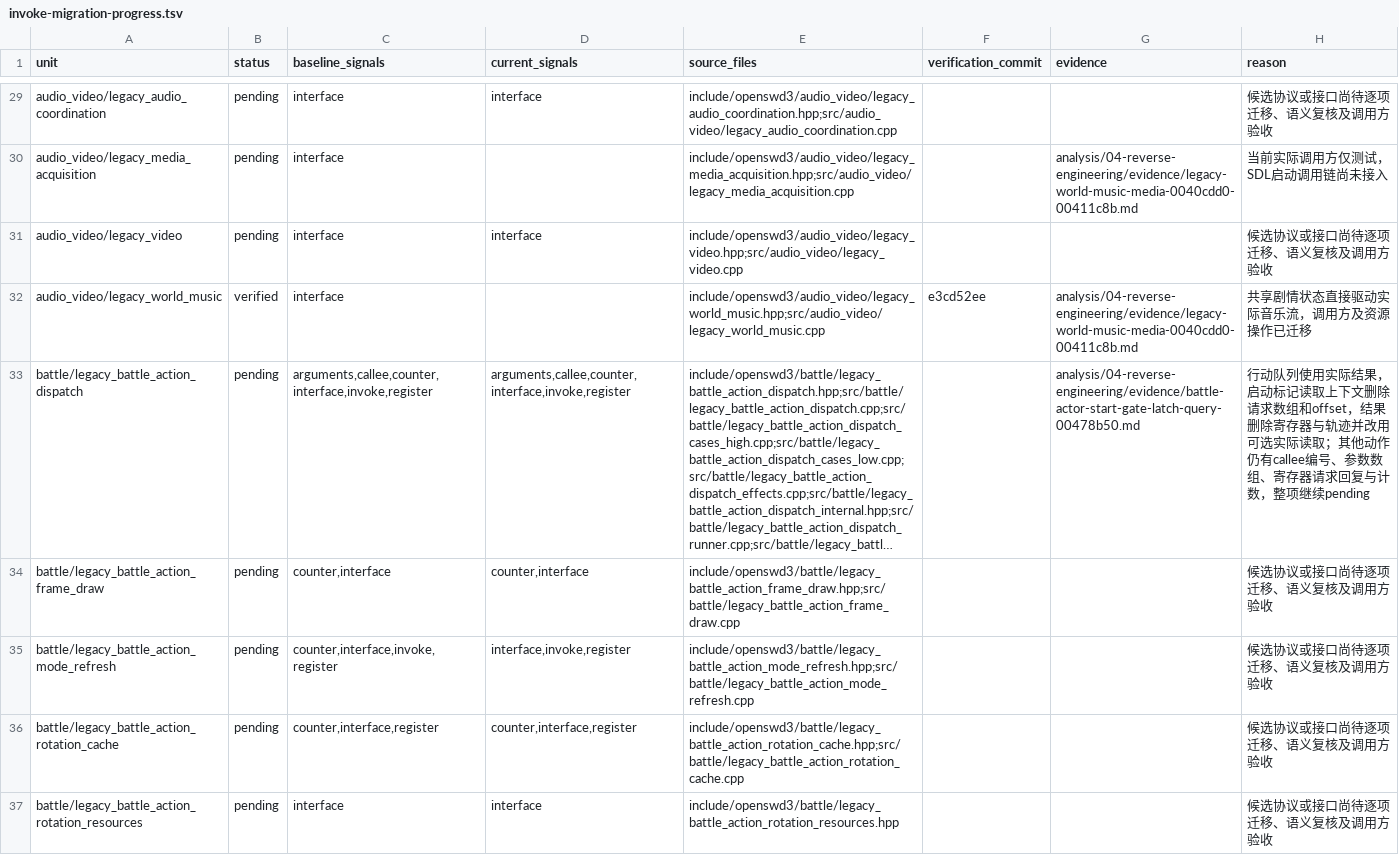
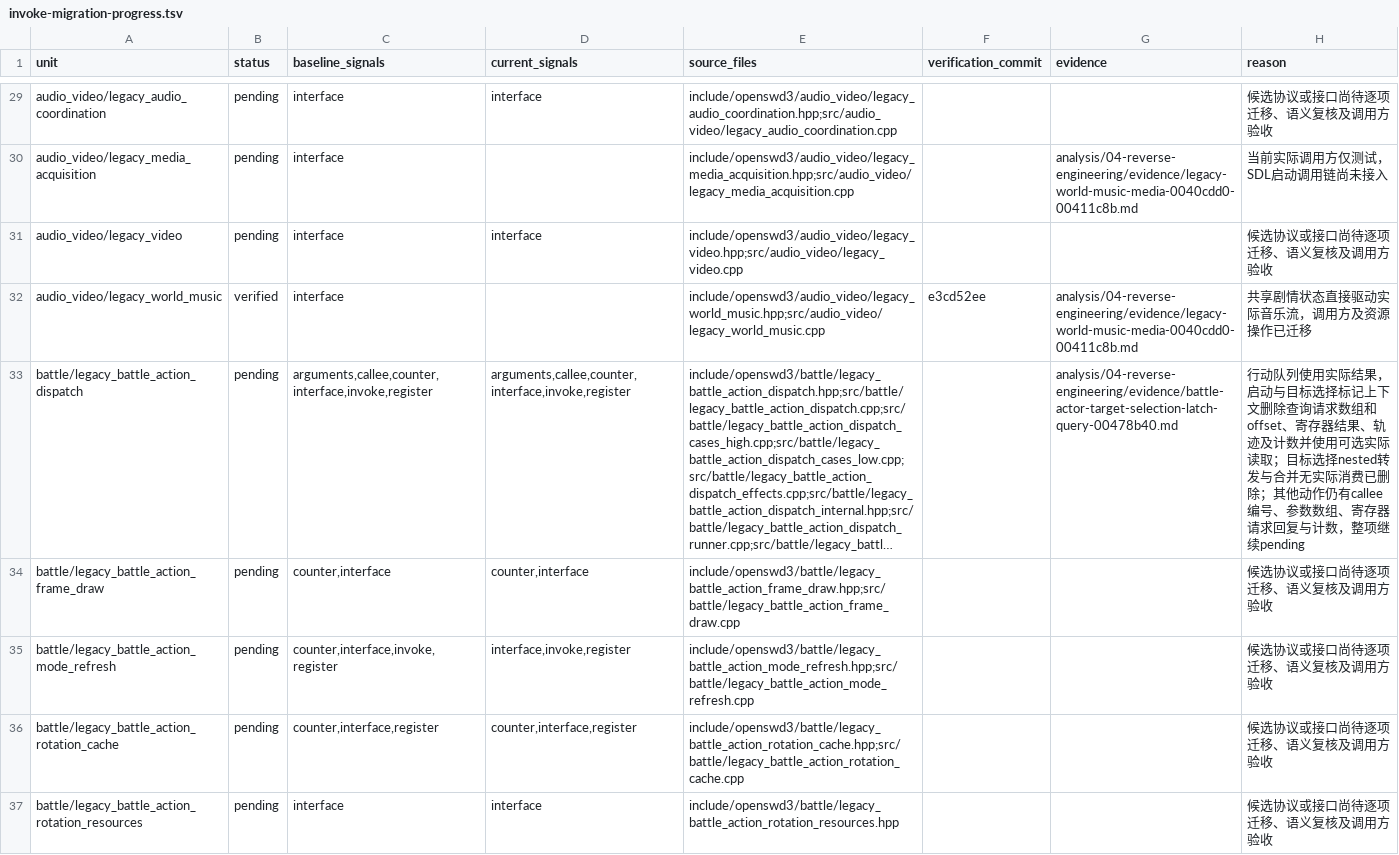
Before and after one commit to Ouroboros/OpenSWD3, a TSV file: analysis/04-reverse-engineering/inventory/invoke-migration-progress.tsv, drawn as a sheet; only a part is shown, gaps mark what is left out; long unchanged cells end in …; the diff covers the shown part only; the diff names each change by its address in the sheet, - before the commit and + after, or states it on an @@ line.

```diff
--- a/analysis/04-reverse-engineering/inventory/invoke-migration-progress.tsv
+++ b/analysis/04-reverse-engineering/inventory/invoke-migration-progress.tsv
-G33 (evidence): analysis/04-reverse-engineering/evidence/battle-actor-start-gate-latch-query-00478b50.md
+G33 (evidence): analysis/04-reverse-engineering/evidence/battle-actor-target-selection-latch-query-00478b40.md
-H33 (reason): …果，启动标记读取上下文删除请求数组和offset，结果删除寄存器与轨迹并改用可选实际读取；其他动…
+H33 (reason): …果，启动与目标选择标记上下文删除查询请求数组和offset、寄存器结果、轨迹及计数并使用可选实际读取；目标选择nested转发与合并无实际消费已删除；其他动…
```
Also changed, not shown: 9 edited cells elsewhere in this file, 4 other files.
